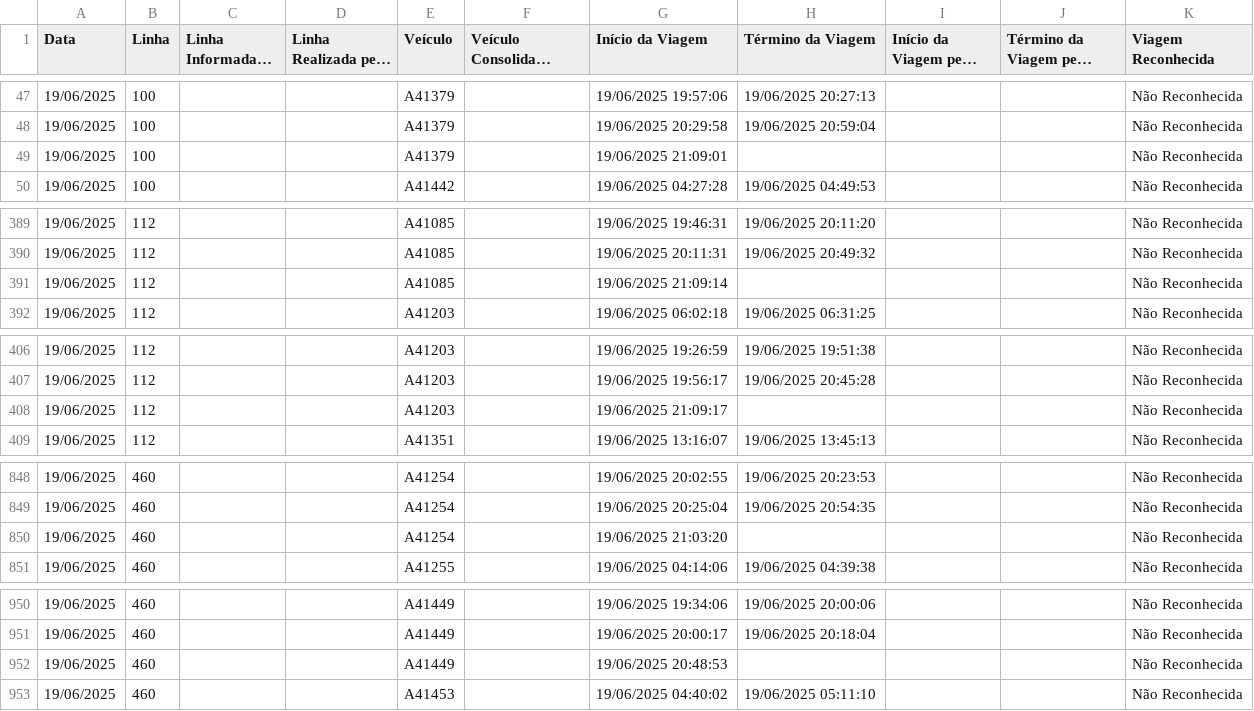
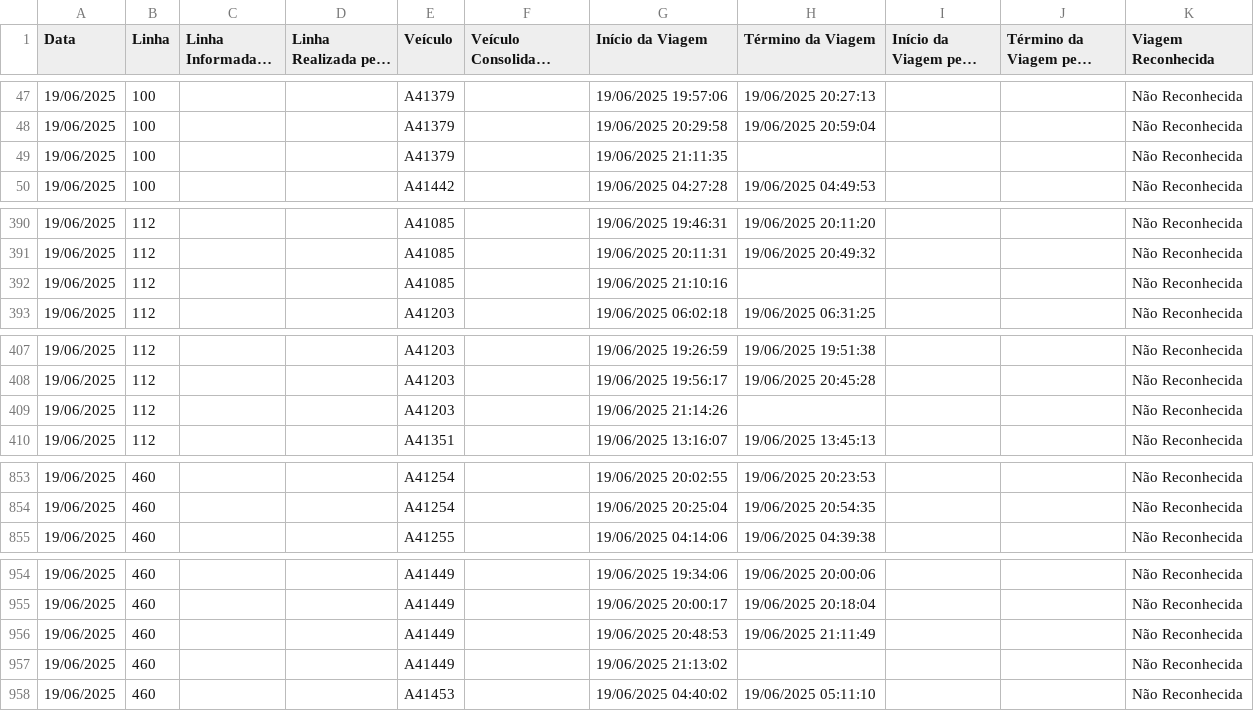
Before and after one commit to schuabi/painel_gps, a CSV file: dados/dados_gps.csv, drawn as a sheet; only a part is shown, gaps mark what is left out; long unchanged cells end in …; the diff covers the shown part only.

```diff
--- a/dados/dados_gps.csv
+++ b/dados/dados_gps.csv
@@ -48,3 +48,3 @@
 19/06/2025;100;;;A41379;;19/06/2025 20:29:58;19/06/2025 20:59:04;;;Não Reconhecida
-19/06/2025;100;;;A41379;;19/06/2025 21:09:01;;;;Não Reconhecida
+19/06/2025;100;;;A41379;;19/06/2025 21:11:35;;;;Não Reconhecida
 19/06/2025;100;;;A41442;;19/06/2025 04:27:28;19/06/2025 04:49:53;;;Não Reconhecida
@@ -390,3 +391,3 @@
 19/06/2025;112;;;A41085;;19/06/2025 20:11:31;19/06/2025 20:49:32;;;Não Reconhecida
-19/06/2025;112;;;A41085;;19/06/2025 21:09:14;;;;Não Reconhecida
+19/06/2025;112;;;A41085;;19/06/2025 21:10:16;;;;Não Reconhecida
 19/06/2025;112;;;A41203;;19/06/2025 06:02:18;19/06/2025 06:31:25;;;Não Reconhecida
@@ -407,3 +408,3 @@
 19/06/2025;112;;;A41203;;19/06/2025 19:56:17;19/06/2025 20:45:28;;;Não Reconhecida
-19/06/2025;112;;;A41203;;19/06/2025 21:09:17;;;;Não Reconhecida
+19/06/2025;112;;;A41203;;19/06/2025 21:14:26;;;;Não Reconhecida
 19/06/2025;112;;;A41351;;19/06/2025 13:16:07;19/06/2025 13:45:13;;;Não Reconhecida
@@ -849,3 +854,2 @@
 19/06/2025;460;;;A41254;;19/06/2025 20:25:04;19/06/2025 20:54:35;;;Não Reconhecida
-19/06/2025;460;;;A41254;;19/06/2025 21:03:20;;;;Não Reconhecida
 19/06/2025;460;;;A41255;;19/06/2025 04:14:06;19/06/2025 04:39:38;;;Não Reconhecida
@@ -951,3 +955,4 @@
 19/06/2025;460;;;A41449;;19/06/2025 20:00:17;19/06/2025 20:18:04;;;Não Reconhecida
-19/06/2025;460;;;A41449;;19/06/2025 20:48:53;;;;Não Reconhecida
+19/06/2025;460;;;A41449;;19/06/2025 20:48:53;19/06/2025 21:11:49;;;Não Reconhecida
+19/06/2025;460;;;A41449;;19/06/2025 21:13:02;;;;Não Reconhecida
 19/06/2025;460;;;A41453;;19/06/2025 04:40:02;19/06/2025 05:11:10;;;Não Reconhecida
```
Also changed, not shown: 5 added rows and 13 edited cells elsewhere in this file.
